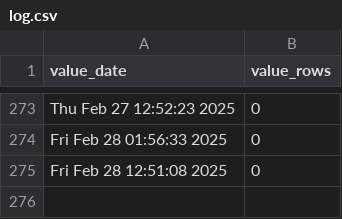
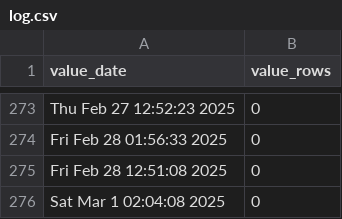
Before and after one commit to p0bs/role-scan, a CSV file: log.csv, drawn as a sheet; only a part is shown, gaps mark what is left out.

```diff
--- a/log.csv
+++ b/log.csv
@@ -275 +275,2 @@
 "Fri Feb 28 12:51:08 2025",0
+"Sat Mar  1 02:04:08 2025",0
```
